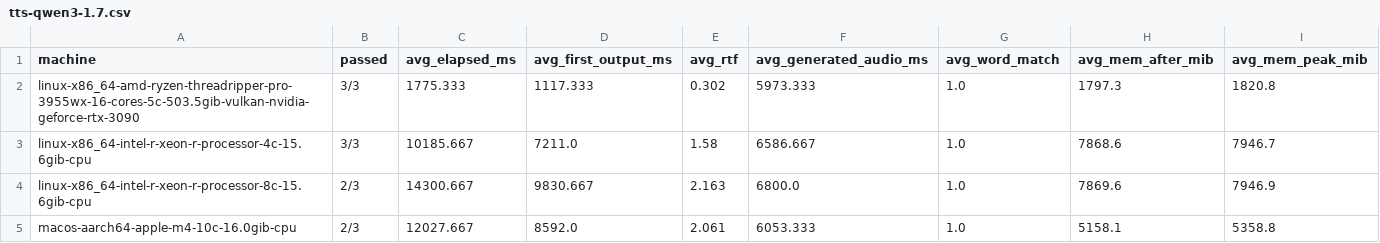
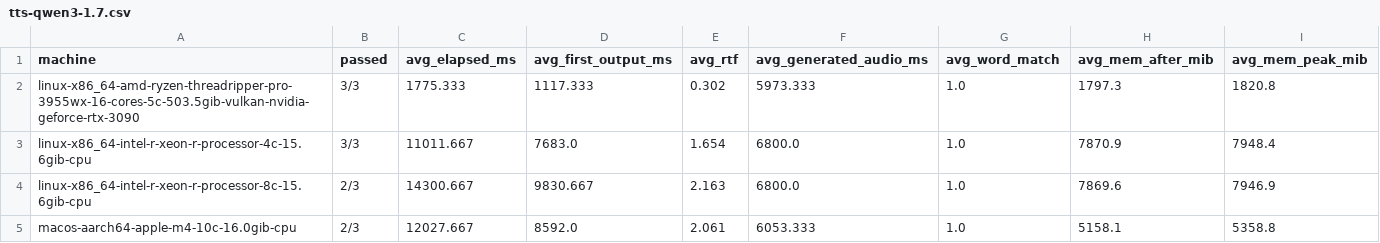
Before and after one commit to syllabix-ai/syllabix, a CSV file: docs/workload_benchmark/tts-qwen3-1.7.csv, drawn as a sheet.

```diff
--- a/docs/workload_benchmark/tts-qwen3-1.7.csv
+++ b/docs/workload_benchmark/tts-qwen3-1.7.csv
@@ -2,3 +2,3 @@ machine,passed,avg_elapsed_ms,avg_first_output_ms,avg_rtf,avg_generated_audio_ms
 linux-x86_64-amd-ryzen-threadripper-pro-3955wx-16-cores-5c-503.5gib-vulkan-nvidia-geforce-rtx-3090,3/3,1775.333,1117.333,0.302,5973.333,1.0,1797.3,1820.8
-linux-x86_64-intel-r-xeon-r-processor-4c-15.6gib-cpu,3/3,10185.667,7211.0,1.58,6586.667,1.0,7868.6,7946.7
+linux-x86_64-intel-r-xeon-r-processor-4c-15.6gib-cpu,3/3,11011.667,7683.0,1.654,6800.0,1.0,7870.9,7948.4
 linux-x86_64-intel-r-xeon-r-processor-8c-15.6gib-cpu,2/3,14300.667,9830.667,2.163,6800.0,1.0,7869.6,7946.9
```
Also changed, not shown: docs/workload_benchmark/llm-lfm2.5-230m.csv, docs/workload_benchmark/llm-lfm2.5-350m.csv, 18 other files.
